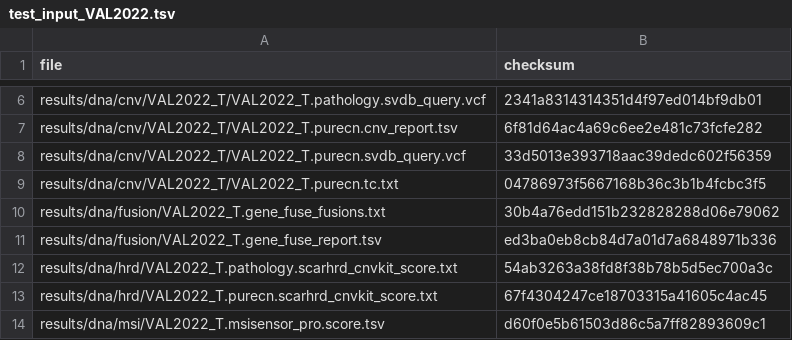
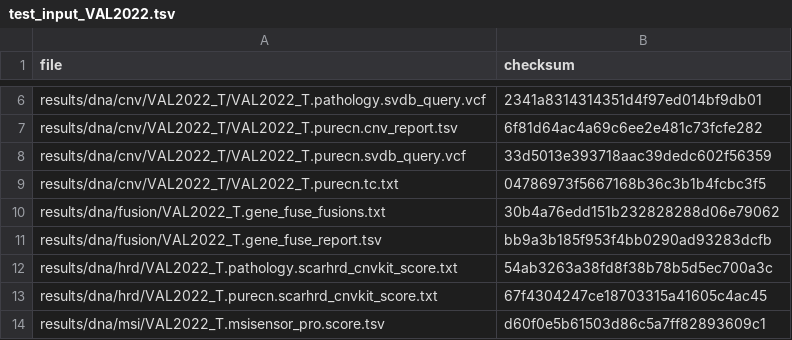
Before and after one commit to genomic-medicine-sweden/Twist_Solid, a TSV file: .tests/jenkins/test_input_VAL2022.tsv, drawn as a sheet; only a part is shown, gaps mark what is left out.

Commit message:
test: update fusion reports

```diff
--- a/.tests/jenkins/test_input_VAL2022.tsv
+++ b/.tests/jenkins/test_input_VAL2022.tsv
@@ -10,3 +10,3 @@ results/dna/cnv/VAL2022_T/VAL2022_T.purecn.tc.txt	04786973f5667168b36c3b1b4fcbc3
 results/dna/fusion/VAL2022_T.gene_fuse_fusions.txt	30b4a76edd151b232828288d06e79062
-results/dna/fusion/VAL2022_T.gene_fuse_report.tsv	ed3ba0eb8cb84d7a01d7a6848971b336
+results/dna/fusion/VAL2022_T.gene_fuse_report.tsv	bb9a3b185f953f4bb0290ad93283dcfb
 results/dna/hrd/VAL2022_T.pathology.scarhrd_cnvkit_score.txt	54ab3263a38fd8f38b78b5d5ec700a3c
```
